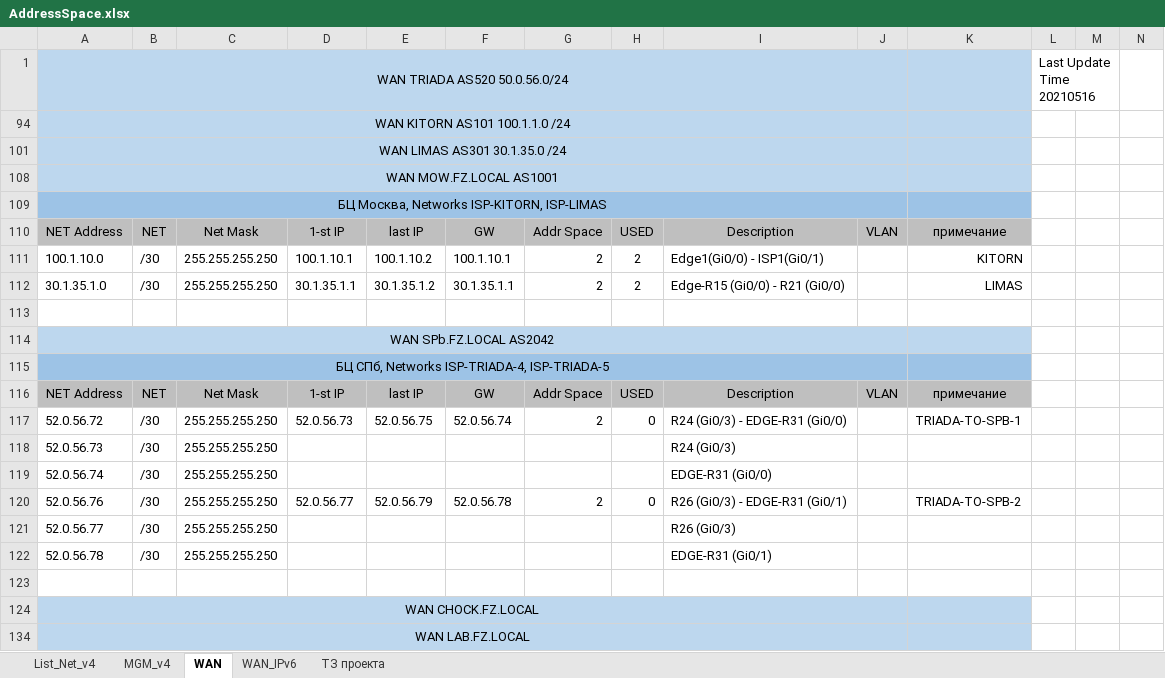
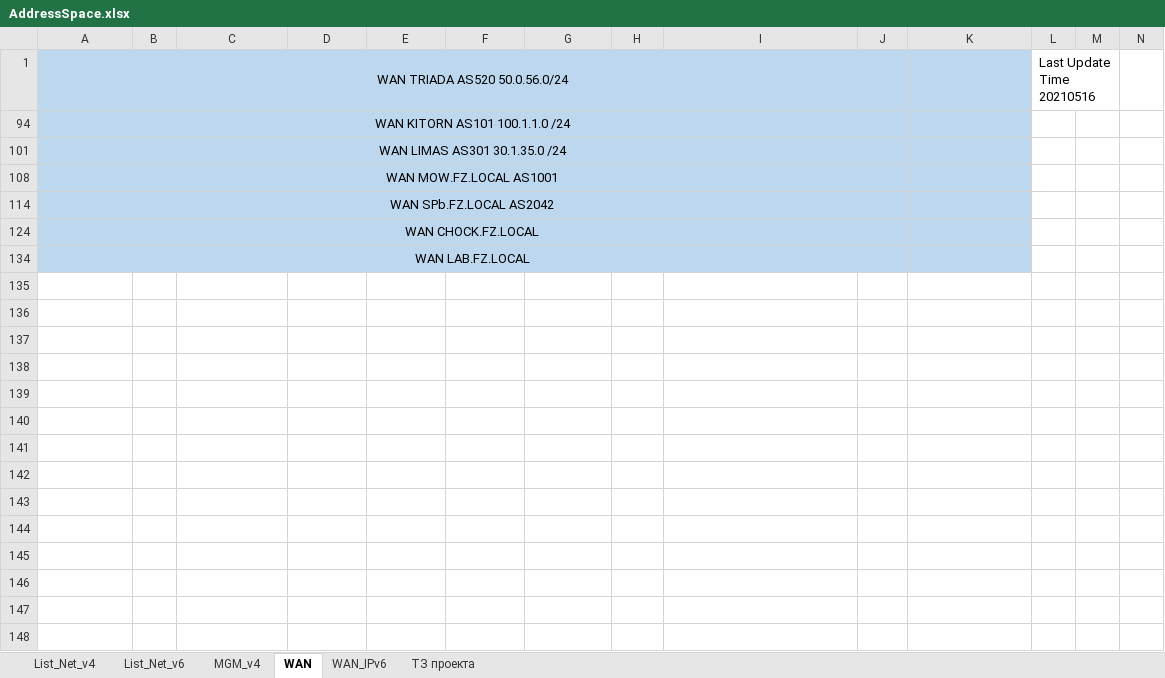
Before and after one commit to fazzzan/Myotus-networks, an Excel workbook: LECTURES/MODULE02/Lecture10/labs/AddressSpace.xlsx, sheet WAN, drawn as a sheet; only a part is shown; values as stored, in another font and other column widths than the file's, no borders; conditional formats not drawn; rows hold the shown columns only; the diff names each change by its address in the sheet, - before the commit and + after, or states it on an @@ line.

```diff
--- a/LECTURES/MODULE02/Lecture10/labs/AddressSpace.xlsx (sheet WAN)
+++ b/LECTURES/MODULE02/Lecture10/labs/AddressSpace.xlsx (sheet WAN)
+sheet tab: List_Net_v6
@@ row 109 hidden: БЦ Москва, Networks ISP-KITORN, ISP-LIMAS @@
-row 110: NET Address | NET | Net Mask | 1-st IP | last IP | GW | Addr Space | USED | Description | VLAN | примечание
@@ row 111 hidden: 100.1.10.0 | /30 | 255.255.255.250 | 100.1.10.1 | 100.1.10.2 | 100.1.10.1 | 2 | 2 | Edge1(Gi0/0) - ISP1(Gi0/1) |  | KITORN @@
@@ row 112 hidden: 30.1.35.1.0 | /30 | 255.255.255.250 | 30.1.35.1.1 | 30.1.35.1.2 | 30.1.35.1.1 | 2 | 2 | Edge-R15 (Gi0/0) - R21 (Gi0/0) |  | LIMAS @@
-row 113: (empty)
@@ row 115 hidden: БЦ СПб, Networks ISP-TRIADA-4, ISP-TRIADA-5 @@
-row 116: NET Address | NET | Net Mask | 1-st IP | last IP | GW | Addr Space | USED | Description | VLAN | примечание
-row 117: 52.0.56.72 | /30 | 255.255.255.250 | 52.0.56.73 | 52.0.56.75 | 52.0.56.74 | 2 | 0 | R24 (Gi0/3) - EDGE-R31 (Gi0/0) |  | TRIADA-TO-SPB-1
-row 118: 52.0.56.73 | /30 | 255.255.255.250 |  |  |  |  |  | R24 (Gi0/3)
-row 119: 52.0.56.74 | /30 | 255.255.255.250 |  |  |  |  |  | EDGE-R31 (Gi0/0)
-row 120: 52.0.56.76 | /30 | 255.255.255.250 | 52.0.56.77 | 52.0.56.79 | 52.0.56.78 | 2 | 0 | R26 (Gi0/3) - EDGE-R31 (Gi0/1) |  | TRIADA-TO-SPB-2
-row 121: 52.0.56.77 | /30 | 255.255.255.250 |  |  |  |  |  | R26 (Gi0/3)
-row 122: 52.0.56.78 | /30 | 255.255.255.250 |  |  |  |  |  | EDGE-R31 (Gi0/1)
-row 123: (empty)
```
Also changed, not shown: sheet WAN_IPv6, 21 other files.
